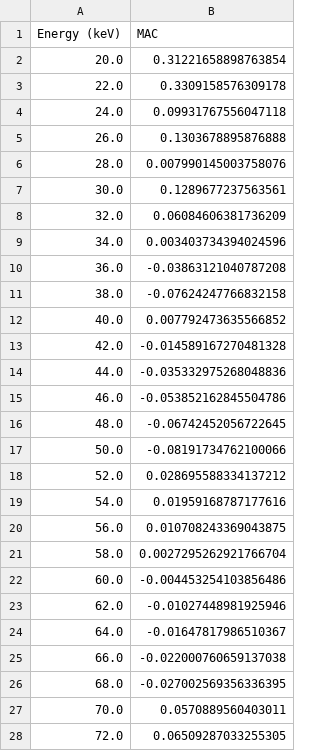
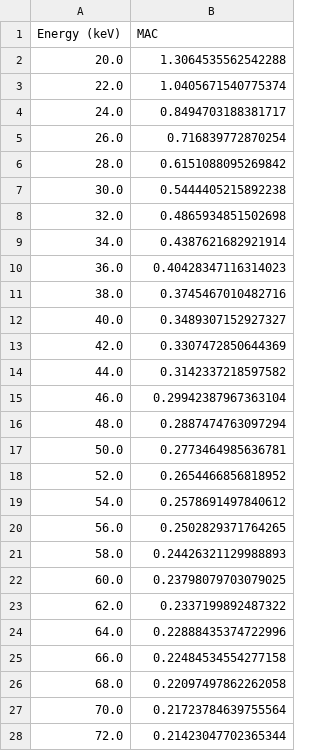
Before and after one commit to miguelcomett/G4_IFI-Team_2024, a CSV file: miguelcomett/STmac.csv, drawn as a sheet; only a part is shown; the diff covers the shown part only.

```diff
--- a/miguelcomett/STmac.csv
+++ b/miguelcomett/STmac.csv
@@ -1,28 +1,28 @@
 Energy (keV),MAC
-20.0,0.31221658898763854
-22.0,0.3309158576309178
-24.0,0.09931767556047118
-26.0,0.1303678895876888
-28.0,0.007990145003758076
-30.0,0.1289677237563561
-32.0,0.06084606381736209
-34.0,0.003403734394024596
-36.0,-0.03863121040787208
-38.0,-0.07624247766832158
-40.0,0.007792473635566852
-42.0,-0.014589167270481328
-44.0,-0.035332975268048836
-46.0,-0.053852162845504786
-48.0,-0.06742452056722645
-50.0,-0.08191734762100066
-52.0,0.028695588334137212
-54.0,0.01959168787177616
-56.0,0.010708243369043875
-58.0,0.0027295262921766704
-60.0,-0.004453254103856486
-62.0,-0.01027448981925946
-64.0,-0.01647817986510367
-66.0,-0.022000760659137038
-68.0,-0.027002569356336395
-70.0,0.0570889560403011
-72.0,0.06509287033255305
+20.0,1.3064535562542288
+22.0,1.0405671540775374
+24.0,0.8494703188381717
+26.0,0.716839772870254
+28.0,0.6151088095269842
+30.0,0.5444405215892238
+32.0,0.4865934851502698
+34.0,0.4387621682921914
+36.0,0.40428347116314023
+38.0,0.3745467010482716
+40.0,0.3489307152927327
+42.0,0.3307472850644369
+44.0,0.3142337218597582
+46.0,0.29942387967363104
+48.0,0.2887474763097294
+50.0,0.2773464985636781
+52.0,0.2654466856818952
+54.0,0.2578691497840612
+56.0,0.2502829371764265
+58.0,0.24426321129988893
+60.0,0.23798079703079025
+62.0,0.2337199892487322
+64.0,0.22888435374722996
+66.0,0.22484534554277158
+68.0,0.22097497862262058
+70.0,0.21723784639755564
+72.0,0.21423047702365344
```
Also changed, not shown: 14 edited cells elsewhere in this file, 16 other files.
